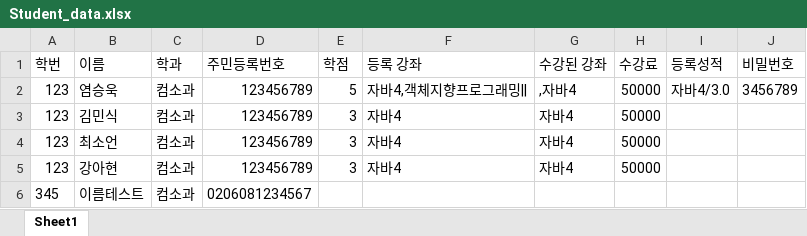
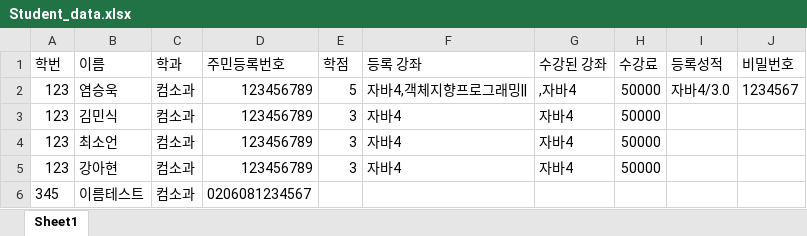
Before and after one commit to Brightyum/UniversityInformationSystem, an Excel workbook: Student_data.xlsx, sheet Sheet1, drawn as a sheet; values as stored, in another font and other column widths than the file's, no borders; the diff names each change by its address in the sheet, - before the commit and + after, or states it on an @@ line.

Commit message:
학생 비밀번호 오류 수정

```diff
--- a/Student_data.xlsx (sheet Sheet1)
+++ b/Student_data.xlsx (sheet Sheet1)
-J2 (비밀번호): 3456789
+J2 (비밀번호): 1234567
```
Also changed, not shown: 1 other file.
